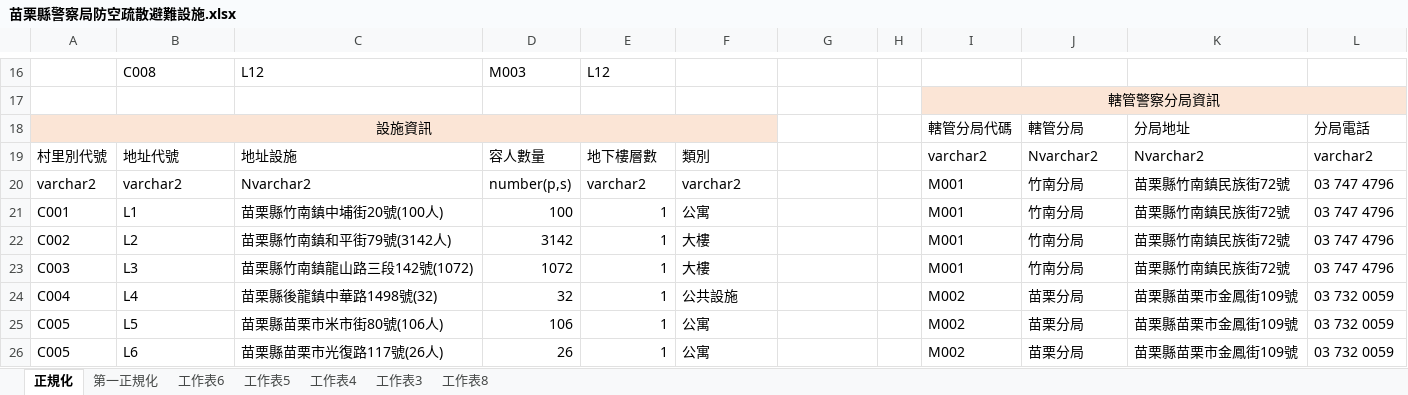
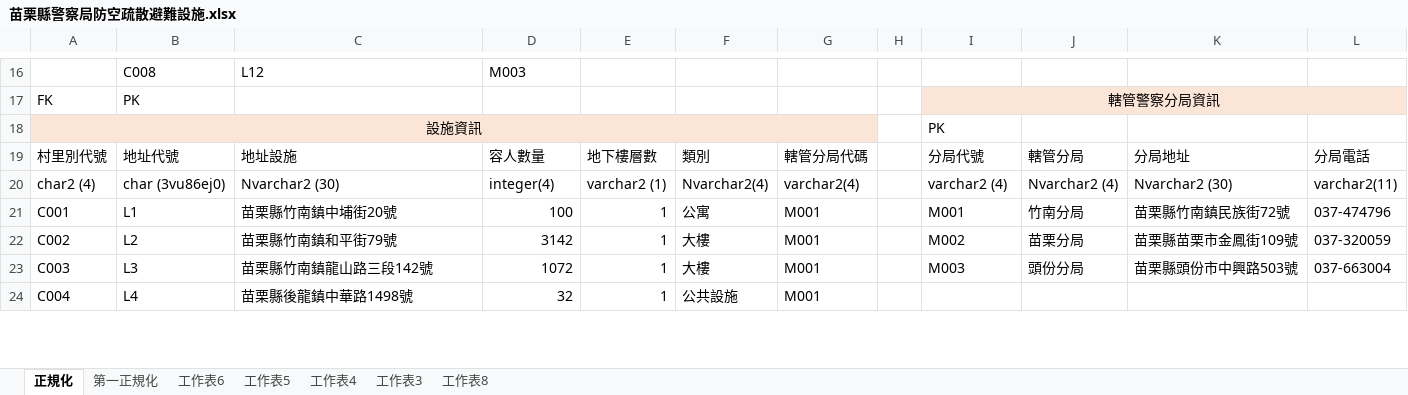
Before and after one commit to kuody11/git_upload, an Excel workbook: 苗栗縣警察局防空疏散避難設施.xlsx, sheet 正規化, drawn as a sheet; only a part is shown, gaps mark what is left out; values as stored, in another font and other column widths than the file's, no borders; removed rows and columns are numbered as before the commit, all else as after; the diff covers the shown part only; the diff names each change by its address in the sheet, - before the commit and + after, or states it on an @@ line.

```diff
--- a/苗栗縣警察局防空疏散避難設施.xlsx (sheet 正規化)
+++ b/苗栗縣警察局防空疏散避難設施.xlsx (sheet 正規化)
-E16: L12
+E16: (empty)
-row 17:  |  |  |  |  |  |  |  | 轄管警察分局資訊
-row 18: 設施資訊 |  |  |  |  |  |  |  | 轄管分局代碼 | 轄管分局 | 分局地址 | 分局電話
+row 17: FK | PK |  |  |  |  |  |  | 轄管警察分局資訊
+row 18: 設施資訊 |  |  |  |  |  |  |  | PK
-G19: (empty)
+G19: 轄管分局代碼
-I19: varchar2
+I19: 分局代號
-J19: Nvarchar2
+J19: 轄管分局
-K19: Nvarchar2
+K19: 分局地址
-L19: varchar2
+L19: 分局電話
-row 20: varchar2 | varchar2 | Nvarchar2 | number(p,s) | varchar2 | varchar2 |  |  | M001 | 竹南分局 | 苗栗縣竹南鎮民族街72號 | 03 747 4796
+row 20: char2 (4) | char (3vu86ej0) | Nvarchar2 (30) | integer(4) | varchar2 (1) | Nvarchar2(4) | varchar2(4) |  | varchar2 (4) | Nvarchar2 (4) | Nvarchar2 (30) | varchar2(11)
-C21: 苗栗縣竹南鎮中埔街20號(100人)
+C21: 苗栗縣竹南鎮中埔街20號
-G21:G24: (empty)
+G21:G24: M001
-L21: 03 747 4796
+L21: 037-474796
-C22: 苗栗縣竹南鎮和平街79號(3142人)
+C22: 苗栗縣竹南鎮和平街79號
-I22: M001
+I22: M002
-J22: 竹南分局
+J22: 苗栗分局
-K22: 苗栗縣竹南鎮民族街72號
+K22: 苗栗縣苗栗市金鳳街109號
-L22: 03 747 4796
+L22: 037-320059
-C23: 苗栗縣竹南鎮龍山路三段142號(1072)
+C23: 苗栗縣竹南鎮龍山路三段142號
-I23: M001
+I23: M003
-J23: 竹南分局
+J23: 頭份分局
-K23: 苗栗縣竹南鎮民族街72號
+K23: 苗栗縣頭份市中興路503號
-L23: 03 747 4796
+L23: 037-663004
-C24: 苗栗縣後龍鎮中華路1498號(32)
+C24: 苗栗縣後龍鎮中華路1498號
-I24: M002
+I24: (empty)
-J24: 苗栗分局
+J24: (empty)
-K24: 苗栗縣苗栗市金鳳街109號
+K24: (empty)
-L24: 03 732 0059
+L24: (empty)
-row 25: C005 | L5 | 苗栗縣苗栗市米市街80號(106人) | 106 | 1 | 公寓 |  |  | M002 | 苗栗分局 | 苗栗縣苗栗市金鳳街109號 | 03 732 0059
-row 26: C005 | L6 | 苗栗縣苗栗市光復路117號(26人) | 26 | 1 | 公寓 |  |  | M002 | 苗栗分局 | 苗栗縣苗栗市金鳳街109號 | 03 732 0059
```
Also changed, not shown: 7 added rows, 5 removed rows, 64 edited cells, cell formats and merged cells elsewhere in this sheet, 1 other file.
